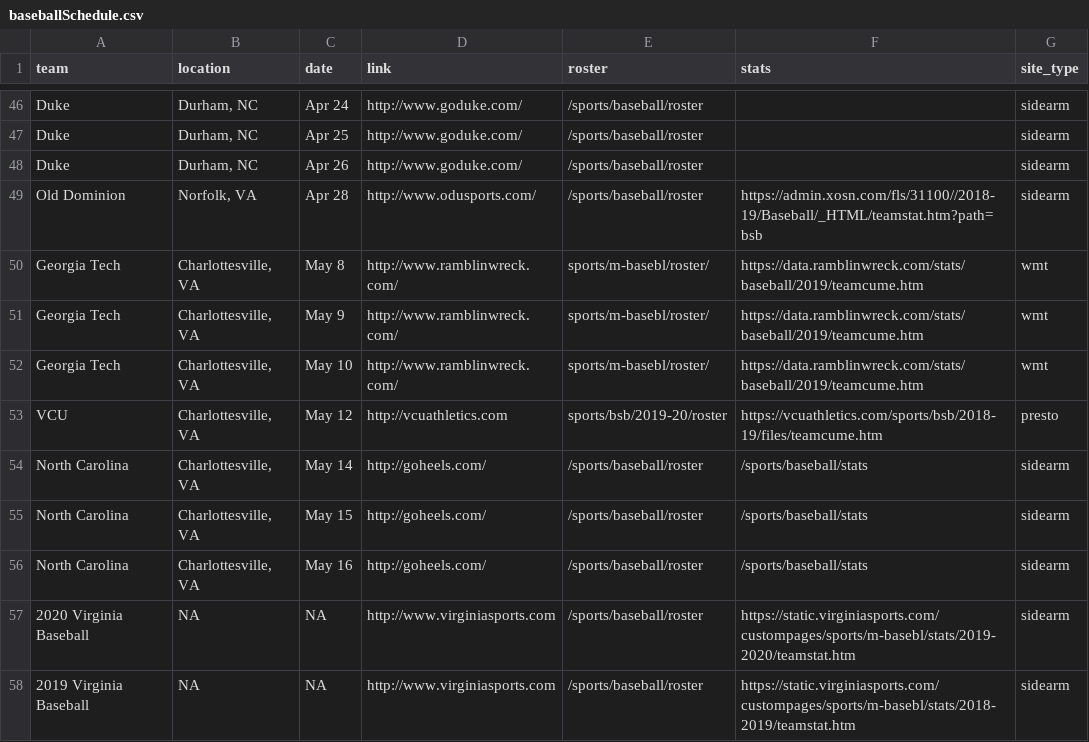
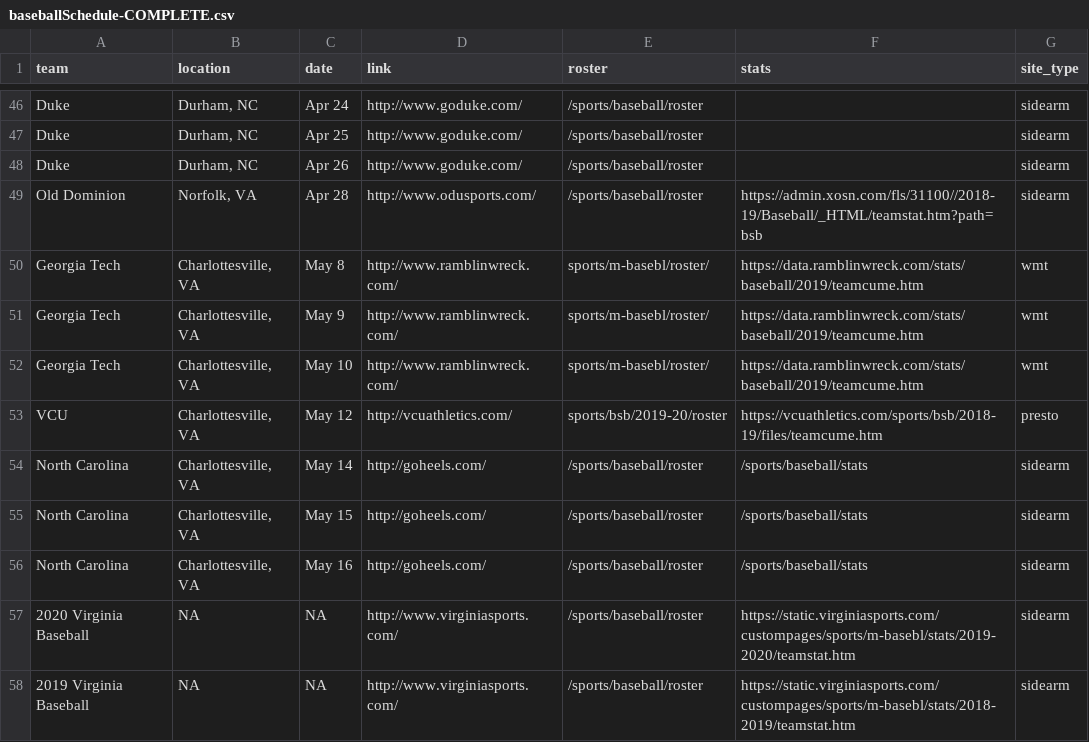
Before and after one commit to jrogol/broadcastR, a CSV file: data-raw/baseballSchedule-COMPLETE.csv (was data/baseballSchedule.csv), drawn as a sheet; only a part is shown, gaps mark what is left out; the diff covers the shown part only.

```diff
--- a/data/baseballSchedule.csv
+++ b/data-raw/baseballSchedule-COMPLETE.csv
@@ -52,3 +52,3 @@ Georgia Tech,"Charlottesville, VA",May 9,http://www.ramblinwreck.com/,sports/m-b
 Georgia Tech,"Charlottesville, VA",May 10,http://www.ramblinwreck.com/,sports/m-basebl/roster/,https://data.ramblinwreck.com/stats/baseball/2019/teamcume.htm,wmt
-VCU,"Charlottesville, VA",May 12,http://vcuathletics.com,sports/bsb/2019-20/roster,https://vcuathletics.com/sports/bsb/2018-19/files/teamcume.htm,presto
+VCU,"Charlottesville, VA",May 12,http://vcuathletics.com/,sports/bsb/2019-20/roster,https://vcuathletics.com/sports/bsb/2018-19/files/teamcume.htm,presto
 North Carolina,"Charlottesville, VA",May 14,http://goheels.com/,/sports/baseball/roster,/sports/baseball/stats,sidearm
@@ -56,3 +56,3 @@ North Carolina,"Charlottesville, VA",May 15,http://goheels.com/,/sports/baseball
 North Carolina,"Charlottesville, VA",May 16,http://goheels.com/,/sports/baseball/roster,/sports/baseball/stats,sidearm
-2020 Virginia Baseball,NA,NA,http://www.virginiasports.com,/sports/baseball/roster,https://static.virginiasports.com/custompages/sports/m-basebl/stats/2019-2020/teamstat.htm,sidearm
-2019 Virginia Baseball,NA,NA,http://www.virginiasports.com,/sports/baseball/roster,https://static.virginiasports.com/custompages/sports/m-basebl/stats/2018-2019/teamstat.htm,sidearm
+2020 Virginia Baseball,NA,NA,http://www.virginiasports.com/,/sports/baseball/roster,https://static.virginiasports.com/custompages/sports/m-basebl/stats/2019-2020/teamstat.htm,sidearm
+2019 Virginia Baseball,NA,NA,http://www.virginiasports.com/,/sports/baseball/roster,https://static.virginiasports.com/custompages/sports/m-basebl/stats/2018-2019/teamstat.htm,sidearm
```
Also changed, not shown: 18 edited cells elsewhere in this file, 19 other files.
